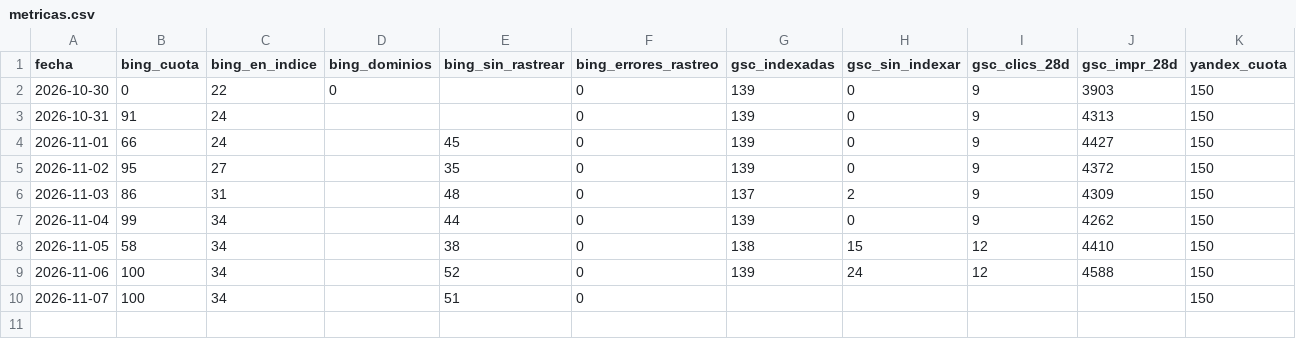
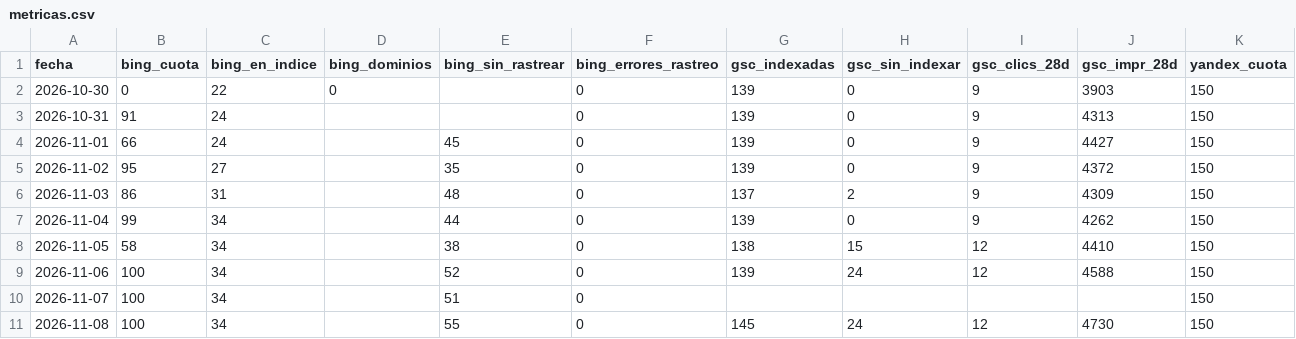
Before and after one commit to jvdgestor-design/avanza-web, a CSV file: motor/metricas.csv, drawn as a sheet.

```diff
--- a/motor/metricas.csv
+++ b/motor/metricas.csv
@@ -10 +10,2 @@ fecha,bing_cuota,bing_en_indice,bing_dominios,bing_sin_rastrear,bing_errores_ras
 2026-11-07,100,34,,51,0,,,,,150
+2026-11-08,100,34,,55,0,145,24,12,4730,150
```
Also changed, not shown: 3 other files.
